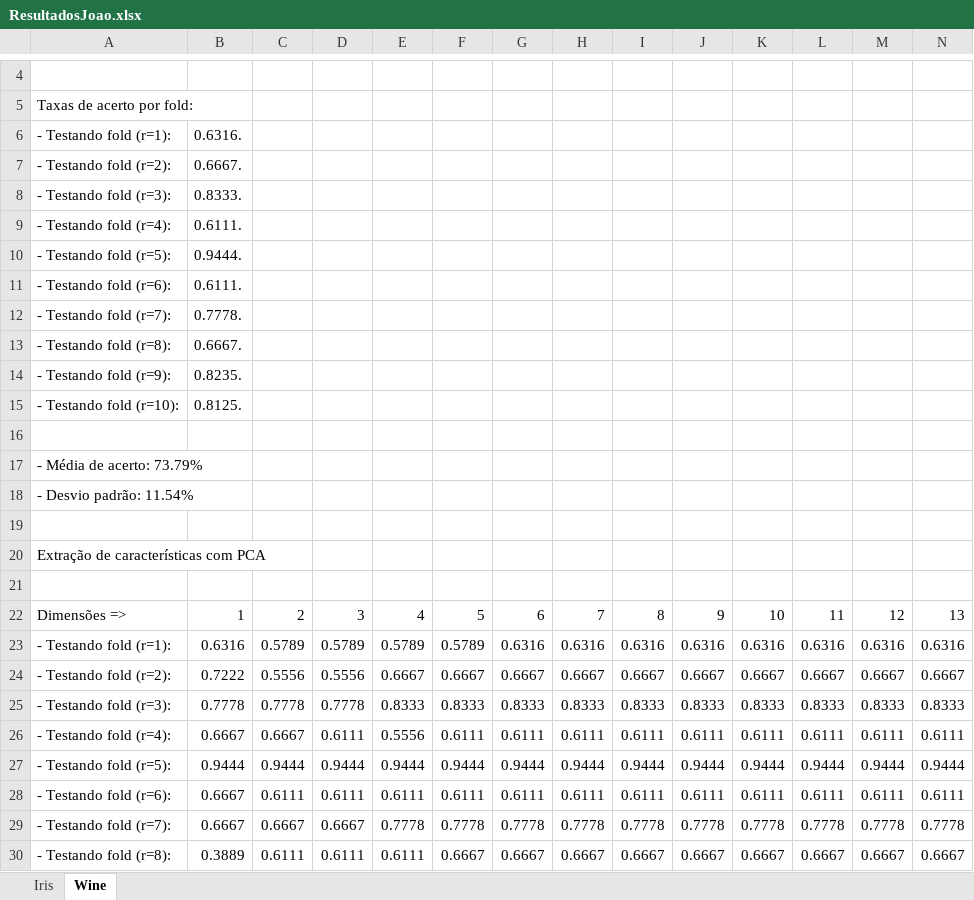
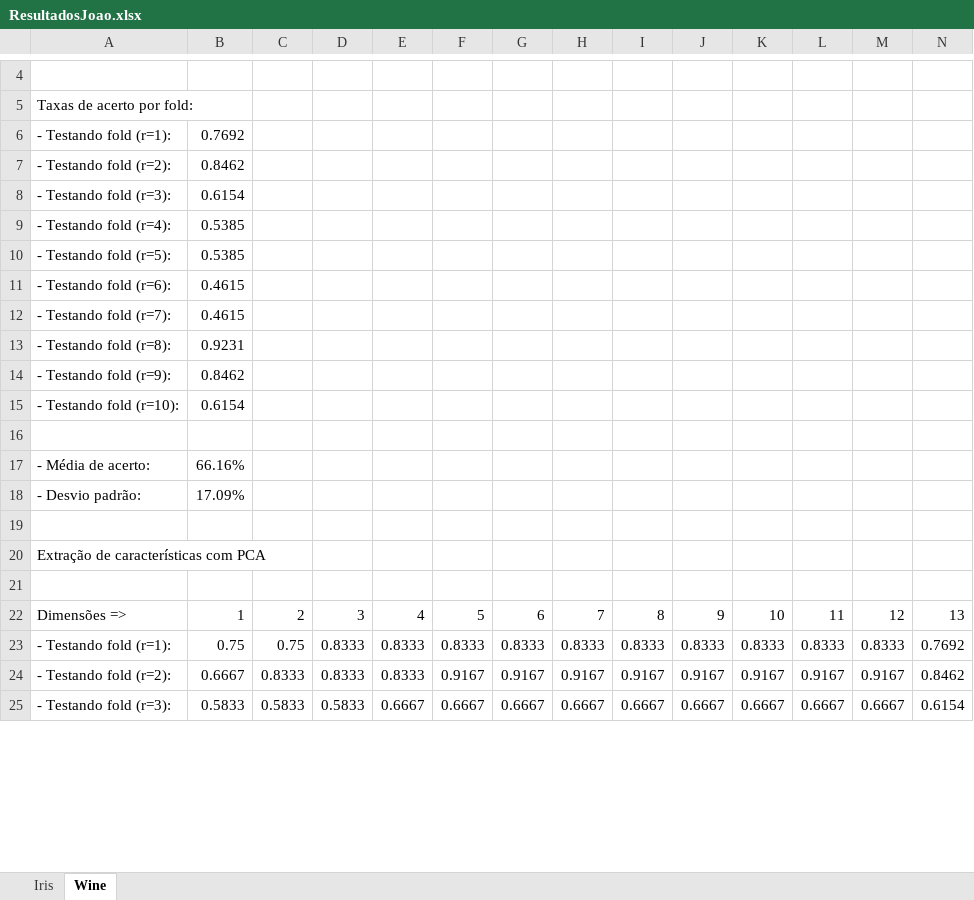
Before and after one commit to joaoantoniocn/reconhecimento-padroes-II, an Excel workbook: resultados/ResultadosJoao.xlsx, sheet Wine, drawn as a sheet; only a part is shown, gaps mark what is left out; values as stored, in another font and other column widths than the file's, no borders; removed rows and columns are numbered as before the commit, all else as after; the diff covers the shown part only; the diff names each change by its address in the sheet, - before the commit and + after, or states it on an @@ line.

Commit message:
Exercicio 2 base wine FEITO

```diff
--- a/resultados/ResultadosJoao.xlsx (sheet Wine)
+++ b/resultados/ResultadosJoao.xlsx (sheet Wine)
-B6: 0.6316.
+B6: 0.7692
-B7: 0.6667.
+B7: 0.8462
-B8: 0.8333.
+B8: 0.6154
-B9: 0.6111.
+B9: 0.5385
-B10: 0.9444.
+B10: 0.5385
-B11: 0.6111.
+B11: 0.4615
-B12: 0.7778.
+B12: 0.4615
-B13: 0.6667.
+B13: 0.9231
-B14: 0.8235.
+B14: 0.8462
-B15: 0.8125.
+B15: 0.6154
-row 17: - Média de acerto: 73.79%
-row 18: - Desvio padrão: 11.54%
+row 17: - Média de acerto: | 66.16%
+row 18: - Desvio padrão: | 17.09%
-row 23: - Testando fold (r=1): | 0.6316 | 0.5789 | 0.5789 | 0.5789 | 0.5789 | 0.6316 | 0.6316 | 0.6316 | 0.6316 | 0.6316 | 0.6316 | 0.6316 | 0.6316
-row 24: - Testando fold (r=2): | 0.7222 | 0.5556 | 0.5556 | 0.6667 | 0.6667 | 0.6667 | 0.6667 | 0.6667 | 0.6667 | 0.6667 | 0.6667 | 0.6667 | 0.6667
-A23: - Testando fold (r=3):
+A23: - Testando fold (r=1):
-B23: 0.7778
+B23: 0.75
-C23: 0.7778
+C23: 0.75
-D23: 0.7778
+D23: 0.8333
-N23: 0.8333
+N23: 0.7692
-row 26: - Testando fold (r=4): | 0.6667 | 0.6667 | 0.6111 | 0.5556 | 0.6111 | 0.6111 | 0.6111 | 0.6111 | 0.6111 | 0.6111 | 0.6111 | 0.6111 | 0.6111
-row 27: - Testando fold (r=5): | 0.9444 | 0.9444 | 0.9444 | 0.9444 | 0.9444 | 0.9444 | 0.9444 | 0.9444 | 0.9444 | 0.9444 | 0.9444 | 0.9444 | 0.9444
-row 28: - Testando fold (r=6): | 0.6667 | 0.6111 | 0.6111 | 0.6111 | 0.6111 | 0.6111 | 0.6111 | 0.6111 | 0.6111 | 0.6111 | 0.6111 | 0.6111 | 0.6111
-row 29: - Testando fold (r=7): | 0.6667 | 0.6667 | 0.6667 | 0.7778 | 0.7778 | 0.7778 | 0.7778 | 0.7778 | 0.7778 | 0.7778 | 0.7778 | 0.7778 | 0.7778
+row 24: - Testando fold (r=2): | 0.6667 | 0.8333 | 0.8333 | 0.8333 | 0.9167 | 0.9167 | 0.9167 | 0.9167 | 0.9167 | 0.9167 | 0.9167 | 0.9167 | 0.8462
-A25: - Testando fold (r=8):
+A25: - Testando fold (r=3):
-B25: 0.3889
+B25: 0.5833
-C25: 0.6111
+C25: 0.5833
-D25: 0.6111
+D25: 0.5833
-E25: 0.6111
+E25: 0.6667
-N25: 0.6667
+N25: 0.6154
```
Also changed, not shown: 9 added rows and 4 removed rows elsewhere in this sheet, 5 other files.
